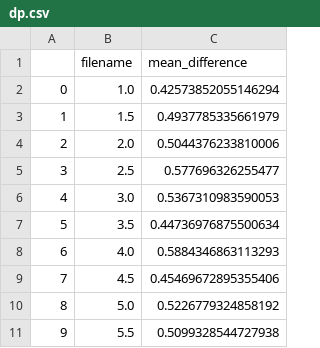
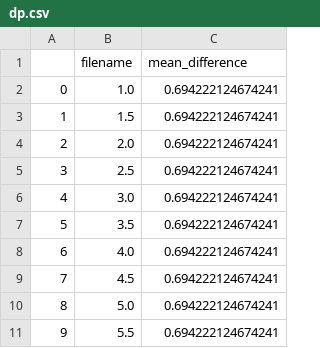
Before and after one commit to sarahrad17/census_v1, a CSV file: accuracy_measure/mean_dif/alameda/dp/dp.csv, drawn as a sheet.

```diff
--- a/accuracy_measure/mean_dif/alameda/dp/dp.csv
+++ b/accuracy_measure/mean_dif/alameda/dp/dp.csv
@@ -1,11 +1,11 @@
 ,filename,mean_difference
-0,1.0,0.42573852055146294
-1,1.5,0.4937785335661979
-2,2.0,0.5044376233810006
-3,2.5,0.577696326255477
-4,3.0,0.5367310983590053
-5,3.5,0.44736976875500634
-6,4.0,0.5884346863113293
-7,4.5,0.45469672895355406
-8,5.0,0.5226779324858192
-9,5.5,0.5099328544727938
+0,1.0,0.694222124674241
+1,1.5,0.694222124674241
+2,2.0,0.694222124674241
+3,2.5,0.694222124674241
+4,3.0,0.694222124674241
+5,3.5,0.694222124674241
+6,4.0,0.694222124674241
+7,4.5,0.694222124674241
+8,5.0,0.694222124674241
+9,5.5,0.694222124674241
```
Also changed, not shown: accuracy_measure/accuracy_data/alameda/dp/dp.csv, 12 other files.
